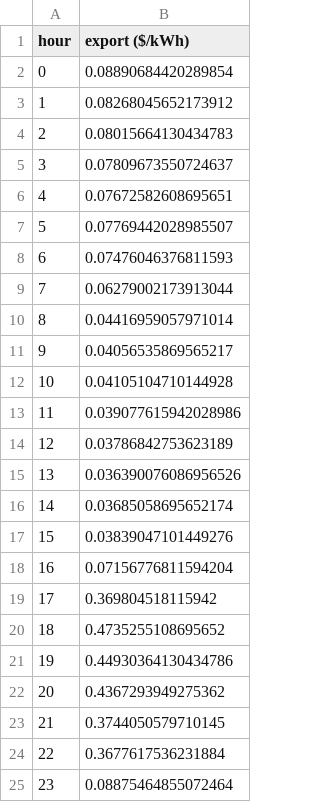
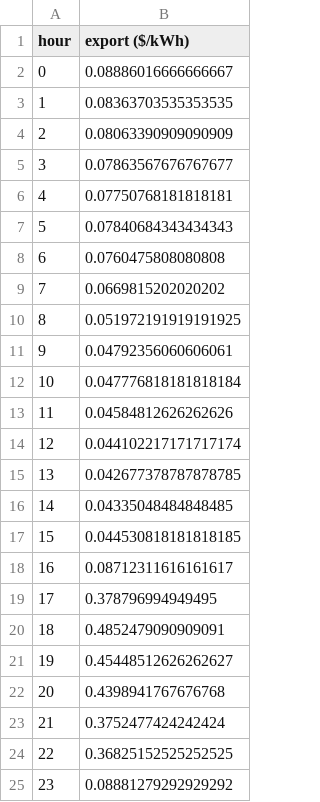
Before and after one commit to xluo222/residential-pv-battery, a CSV file: savings_model/summer_export_profile.csv, drawn as a sheet.

```diff
--- a/savings_model/summer_export_profile.csv
+++ b/savings_model/summer_export_profile.csv
@@ -1,25 +1,25 @@
 hour,export ($/kWh)
-0,0.08890684420289854
-1,0.08268045652173912
-2,0.08015664130434783
-3,0.07809673550724637
-4,0.07672582608695651
-5,0.07769442028985507
-6,0.07476046376811593
-7,0.06279002173913044
-8,0.04416959057971014
-9,0.04056535869565217
-10,0.04105104710144928
-11,0.039077615942028986
-12,0.03786842753623189
-13,0.036390076086956526
-14,0.03685058695652174
-15,0.03839047101449276
-16,0.07156776811594204
-17,0.369804518115942
-18,0.4735255108695652
-19,0.44930364130434786
-20,0.4367293949275362
-21,0.3744050579710145
-22,0.3677617536231884
-23,0.08875464855072464
+0,0.08886016666666667
+1,0.08363703535353535
+2,0.08063390909090909
+3,0.07863567676767677
+4,0.07750768181818181
+5,0.07840684343434343
+6,0.0760475808080808
+7,0.0669815202020202
+8,0.051972191919191925
+9,0.04792356060606061
+10,0.047776818181818184
+11,0.04584812626262626
+12,0.044102217171717174
+13,0.042677378787878785
+14,0.04335048484848485
+15,0.044530818181818185
+16,0.08712311616161617
+17,0.378796994949495
+18,0.4852479090909091
+19,0.45448512626262627
+20,0.4398941767676768
+21,0.3752477424242424
+22,0.36825152525252525
+23,0.08881279292929292
```
Also changed, not shown: savings_model/summer_battery_results.csv, savings_model/winter_battery_results.csv, 6 other files.
